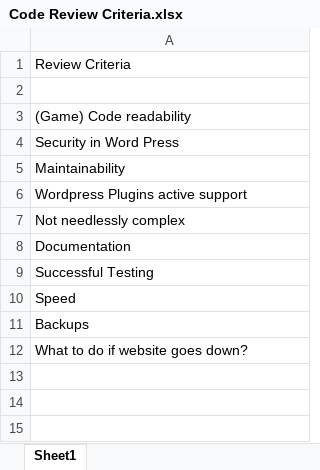
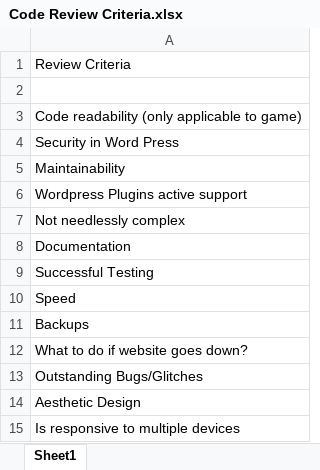
Before and after one commit to Hanandrof/Group-3-Repository, an Excel workbook: Deliverables/Code Review/Code Review Criteria.xlsx, sheet Sheet1, drawn as a sheet; values as stored, in another font and other column widths than the file's, no borders; the diff names each change by its address in the sheet, - before the commit and + after, or states it on an @@ line.

```diff
--- a/Deliverables/Code Review/Code Review Criteria.xlsx (sheet Sheet1)
+++ b/Deliverables/Code Review/Code Review Criteria.xlsx (sheet Sheet1)
-A3: (Game) Code readability
+A3: Code readability (only applicable to game)
+row 13: Outstanding Bugs/Glitches
+row 14: Aesthetic Design
+row 15: Is responsive to multiple devices
```
Also changed, not shown: 1 other file.
